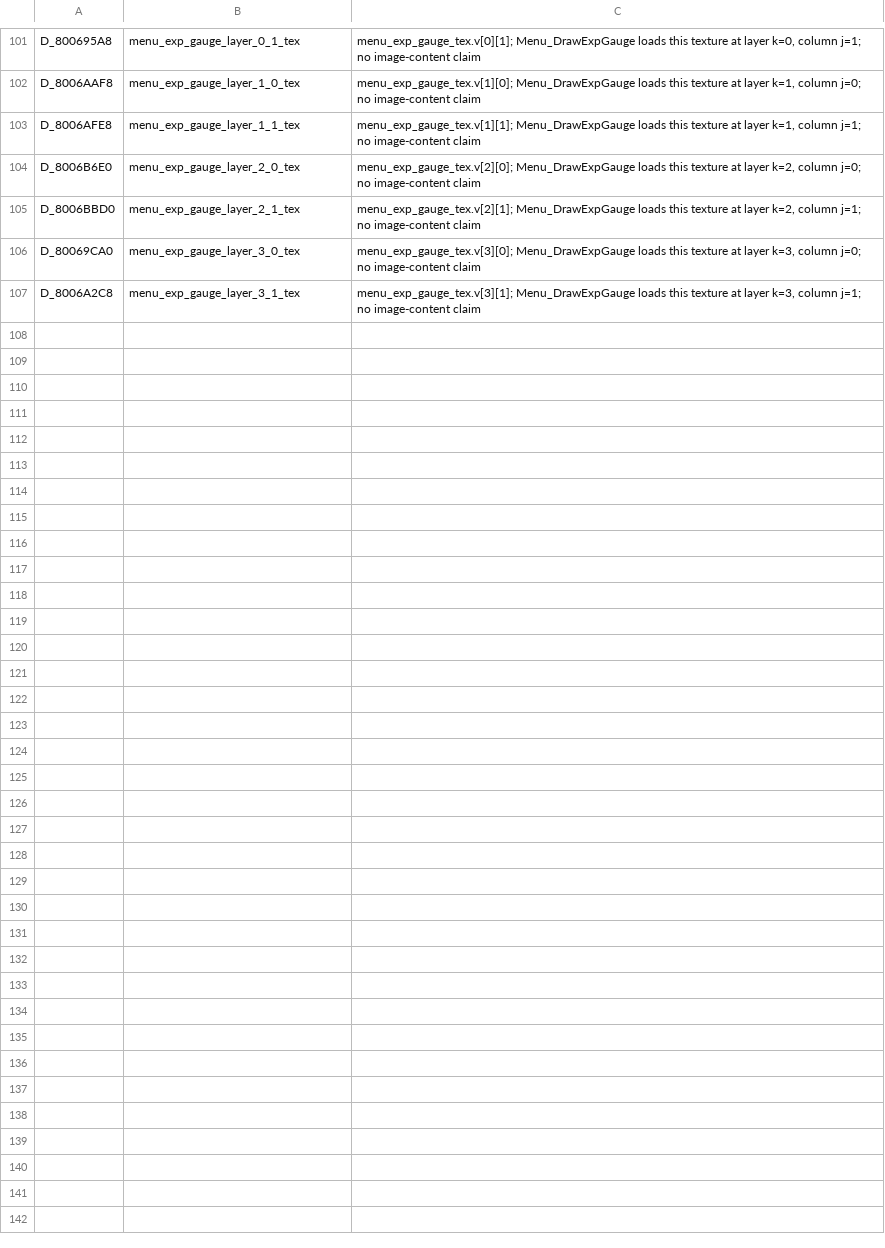
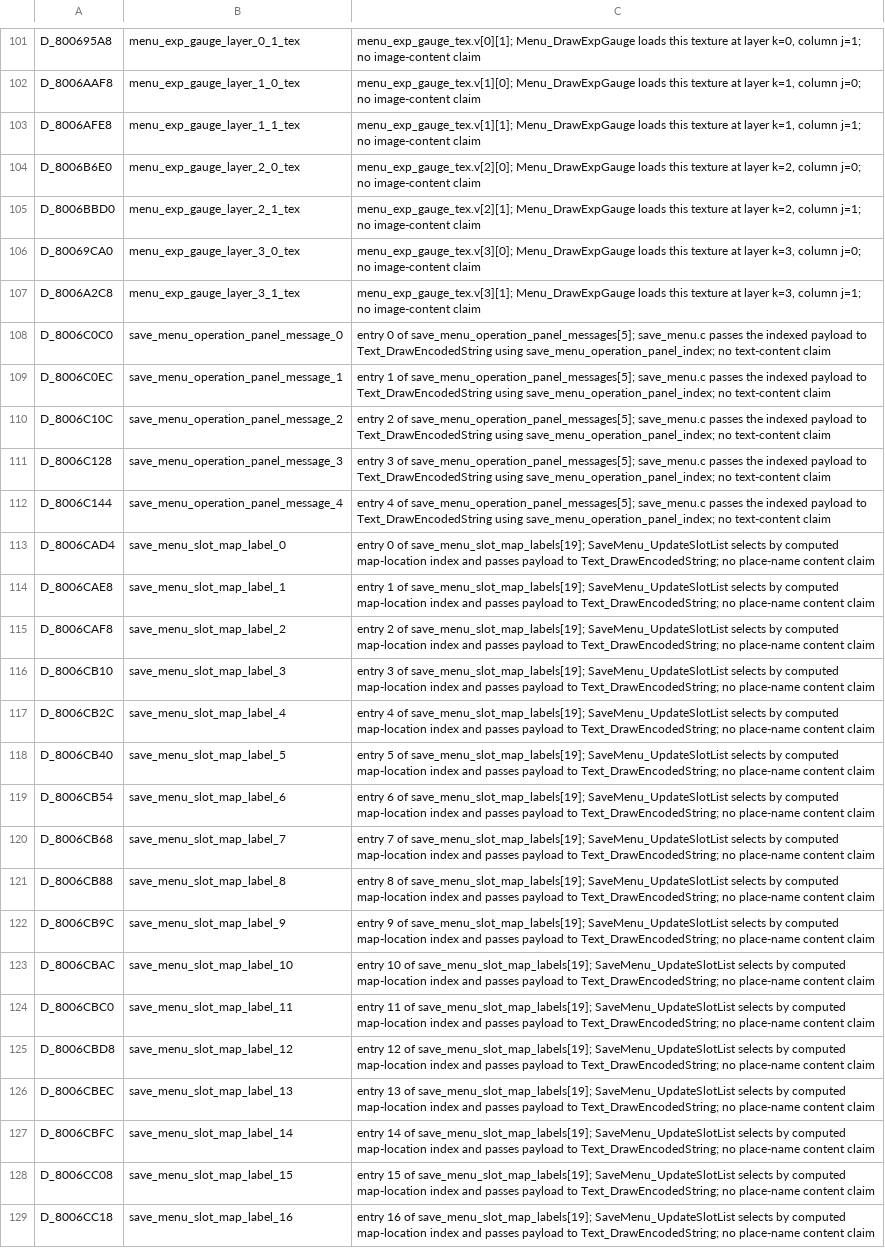
Before and after one commit to Acranon/eltale-decomp, a TSV file: names/d3_cleanup_a.tsv, drawn as a sheet; only a part is shown, gaps mark what is left out.

Commit message:
Name indexed save operation panel messages

```diff
--- a/names/d3_cleanup_a.tsv
+++ b/names/d3_cleanup_a.tsv
@@ -107 +107,23 @@ D_80069CA0	menu_exp_gauge_layer_3_0_tex	menu_exp_gauge_tex.v[3][0]; Menu_DrawExp
 D_8006A2C8	menu_exp_gauge_layer_3_1_tex	menu_exp_gauge_tex.v[3][1]; Menu_DrawExpGauge loads this texture at layer k=3, column j=1; no image-content claim
+D_8006C0C0	save_menu_operation_panel_message_0	entry 0 of save_menu_operation_panel_messages[5]; save_menu.c passes the indexed payload to Text_DrawEncodedString using save_menu_operation_panel_index; no text-content claim
+D_8006C0EC	save_menu_operation_panel_message_1	entry 1 of save_menu_operation_panel_messages[5]; save_menu.c passes the indexed payload to Text_DrawEncodedString using save_menu_operation_panel_index; no text-content claim
+D_8006C10C	save_menu_operation_panel_message_2	entry 2 of save_menu_operation_panel_messages[5]; save_menu.c passes the indexed payload to Text_DrawEncodedString using save_menu_operation_panel_index; no text-content claim
+D_8006C128	save_menu_operation_panel_message_3	entry 3 of save_menu_operation_panel_messages[5]; save_menu.c passes the indexed payload to Text_DrawEncodedString using save_menu_operation_panel_index; no text-content claim
+D_8006C144	save_menu_operation_panel_message_4	entry 4 of save_menu_operation_panel_messages[5]; save_menu.c passes the indexed payload to Text_DrawEncodedString using save_menu_operation_panel_index; no text-content claim
+D_8006CAD4	save_menu_slot_map_label_0	entry 0 of save_menu_slot_map_labels[19]; SaveMenu_UpdateSlotList selects by computed map-location index and passes payload to Text_DrawEncodedString; no place-name content claim
+D_8006CAE8	save_menu_slot_map_label_1	entry 1 of save_menu_slot_map_labels[19]; SaveMenu_UpdateSlotList selects by computed map-location index and passes payload to Text_DrawEncodedString; no place-name content claim
+D_8006CAF8	save_menu_slot_map_label_2	entry 2 of save_menu_slot_map_labels[19]; SaveMenu_UpdateSlotList selects by computed map-location index and passes payload to Text_DrawEncodedString; no place-name content claim
+D_8006CB10	save_menu_slot_map_label_3	entry 3 of save_menu_slot_map_labels[19]; SaveMenu_UpdateSlotList selects by computed map-location index and passes payload to Text_DrawEncodedString; no place-name content claim
+D_8006CB2C	save_menu_slot_map_label_4	entry 4 of save_menu_slot_map_labels[19]; SaveMenu_UpdateSlotList selects by computed map-location index and passes payload to Text_DrawEncodedString; no place-name content claim
+D_8006CB40	save_menu_slot_map_label_5	entry 5 of save_menu_slot_map_labels[19]; SaveMenu_UpdateSlotList selects by computed map-location index and passes payload to Text_DrawEncodedString; no place-name content claim
+D_8006CB54	save_menu_slot_map_label_6	entry 6 of save_menu_slot_map_labels[19]; SaveMenu_UpdateSlotList selects by computed map-location index and passes payload to Text_DrawEncodedString; no place-name content claim
+D_8006CB68	save_menu_slot_map_label_7	entry 7 of save_menu_slot_map_labels[19]; SaveMenu_UpdateSlotList selects by computed map-location index and passes payload to Text_DrawEncodedString; no place-name content claim
+D_8006CB88	save_menu_slot_map_label_8	entry 8 of save_menu_slot_map_labels[19]; SaveMenu_UpdateSlotList selects by computed map-location index and passes payload to Text_DrawEncodedString; no place-name content claim
+D_8006CB9C	save_menu_slot_map_label_9	entry 9 of save_menu_slot_map_labels[19]; SaveMenu_UpdateSlotList selects by computed map-location index and passes payload to Text_DrawEncodedString; no place-name content claim
+D_8006CBAC	save_menu_slot_map_label_10	entry 10 of save_menu_slot_map_labels[19]; SaveMenu_UpdateSlotList selects by computed map-location index and passes payload to Text_DrawEncodedString; no place-name content claim
+D_8006CBC0	save_menu_slot_map_label_11	entry 11 of save_menu_slot_map_labels[19]; SaveMenu_UpdateSlotList selects by computed map-location index and passes payload to Text_DrawEncodedString; no place-name content claim
+D_8006CBD8	save_menu_slot_map_label_12	entry 12 of save_menu_slot_map_labels[19]; SaveMenu_UpdateSlotList selects by computed map-location index and passes payload to Text_DrawEncodedString; no place-name content claim
+D_8006CBEC	save_menu_slot_map_label_13	entry 13 of save_menu_slot_map_labels[19]; SaveMenu_UpdateSlotList selects by computed map-location index and passes payload to Text_DrawEncodedString; no place-name content claim
+D_8006CBFC	save_menu_slot_map_label_14	entry 14 of save_menu_slot_map_labels[19]; SaveMenu_UpdateSlotList selects by computed map-location index and passes payload to Text_DrawEncodedString; no place-name content claim
+D_8006CC08	save_menu_slot_map_label_15	entry 15 of save_menu_slot_map_labels[19]; SaveMenu_UpdateSlotList selects by computed map-location index and passes payload to Text_DrawEncodedString; no place-name content claim
+D_8006CC18	save_menu_slot_map_label_16	entry 16 of save_menu_slot_map_labels[19]; SaveMenu_UpdateSlotList selects by computed map-location index and passes payload to Text_DrawEncodedString; no place-name content claim
```
